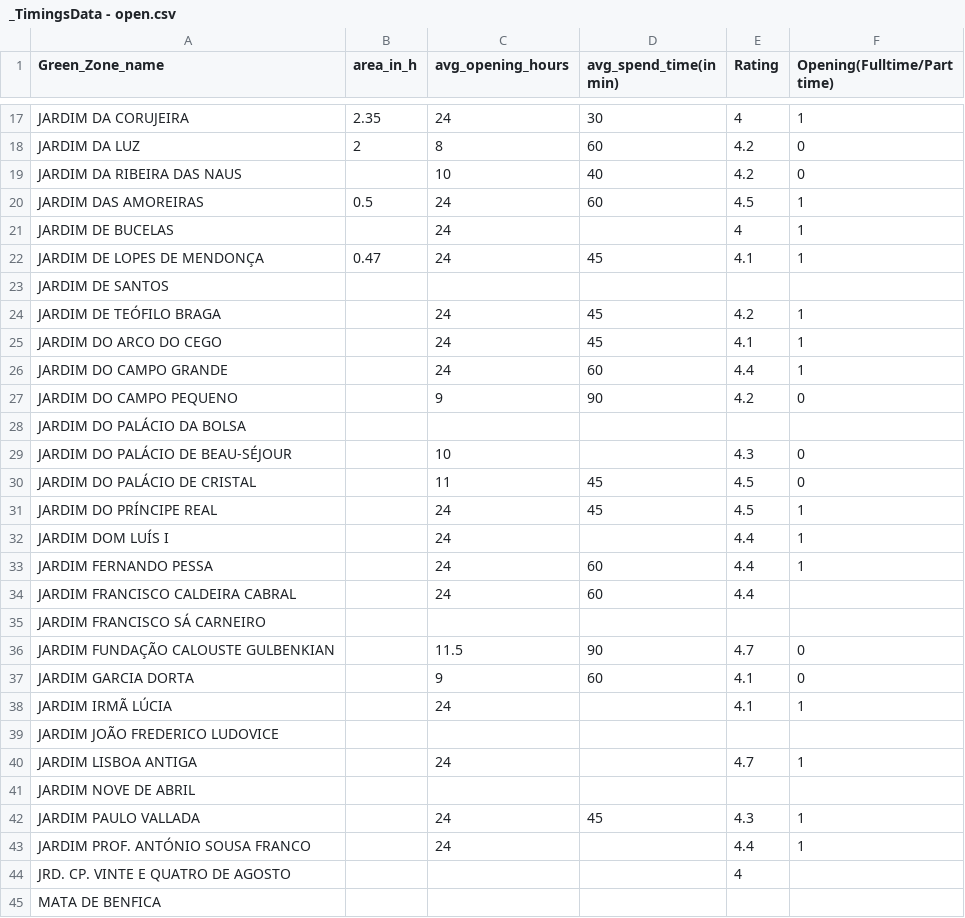
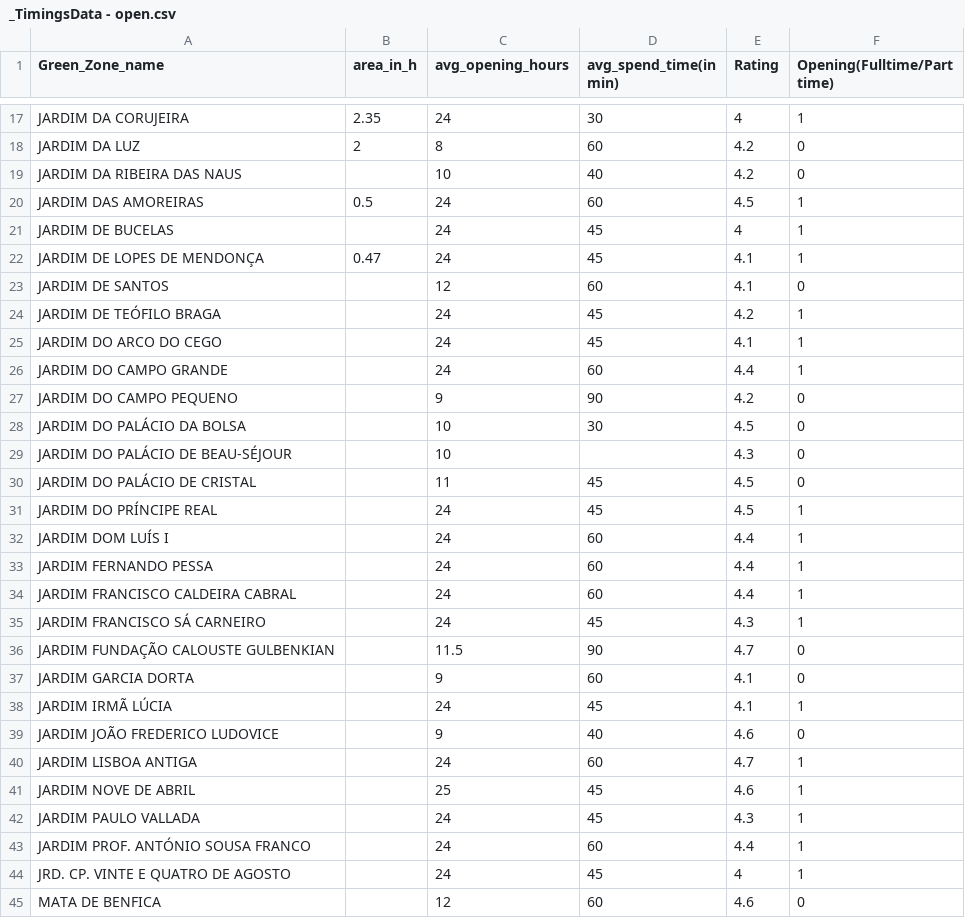
Before and after one commit to McNickSisto/world_data_league, a CSV file: stage_4/data/_TimingsData - open.csv, drawn as a sheet; only a part is shown, gaps mark what is left out; the diff covers the shown part only.

Commit message:
Update _TimingsData - open.csv

```diff
--- a/stage_4/data/_TimingsData - open.csv
+++ b/stage_4/data/_TimingsData - open.csv
@@ -20,5 +20,5 @@ JARDIM DA RIBEIRA DAS NAUS, ,10,40,4.2,0
 JARDIM DAS AMOREIRAS,0.5,24,60,4.5,1
-JARDIM DE BUCELAS,,24,,4,1
+JARDIM DE BUCELAS,,24,45,4,1
 JARDIM DE LOPES DE MENDONÇA,0.47,24,45,4.1,1
-JARDIM DE SANTOS,,,,,
+JARDIM DE SANTOS,,12,60,4.1,0
 JARDIM DE TEÓFILO BRAGA,,24,45,4.2,1
@@ -27,3 +27,3 @@ JARDIM DO CAMPO GRANDE,,24,60,4.4,1
 JARDIM DO CAMPO PEQUENO,,9,90,4.2,0
-JARDIM DO PALÁCIO DA BOLSA,,,,,
+JARDIM DO PALÁCIO DA BOLSA,,10,30,4.5,0
 JARDIM DO PALÁCIO DE BEAU-SÉJOUR,,10,,4.3,0
@@ -31,15 +31,15 @@ JARDIM DO PALÁCIO DE CRISTAL,,11,45,4.5,0
 JARDIM DO PRÍNCIPE REAL,,24,45,4.5,1
-JARDIM DOM LUÍS I,,24,,4.4,1
+JARDIM DOM LUÍS I,,24,60,4.4,1
 JARDIM FERNANDO PESSA,,24,60,4.4,1
-JARDIM FRANCISCO CALDEIRA CABRAL,,24,60,4.4,
-JARDIM FRANCISCO SÁ CARNEIRO,,,,,
+JARDIM FRANCISCO CALDEIRA CABRAL,,24,60,4.4,1
+JARDIM FRANCISCO SÁ CARNEIRO,,24,45,4.3,1
 JARDIM FUNDAÇÃO CALOUSTE GULBENKIAN,,11.5,90,4.7,0
 JARDIM GARCIA DORTA,,9,60,4.1,0
-JARDIM IRMÃ LÚCIA,,24,,4.1,1
-JARDIM JOÃO FREDERICO LUDOVICE,,,,,
-JARDIM LISBOA ANTIGA,,24,,4.7,1
-JARDIM NOVE DE ABRIL,,,,,
+JARDIM IRMÃ LÚCIA,,24,45,4.1,1
+JARDIM JOÃO FREDERICO LUDOVICE,,9,40,4.6,0
+JARDIM LISBOA ANTIGA,,24,60,4.7,1
+JARDIM NOVE DE ABRIL,,25,45,4.6,1
 JARDIM PAULO VALLADA,,24,45,4.3,1
-JARDIM PROF. ANTÓNIO SOUSA FRANCO,,24,,4.4,1
-JRD. CP. VINTE E QUATRO DE AGOSTO,,,,4,
-MATA DE BENFICA,,,,,
+JARDIM PROF. ANTÓNIO SOUSA FRANCO,,24,60,4.4,1
+JRD. CP. VINTE E QUATRO DE AGOSTO,,24,45,4,1
+MATA DE BENFICA,,12,60,4.6,0
```
Also changed, not shown: 57 edited cells elsewhere in this file.
